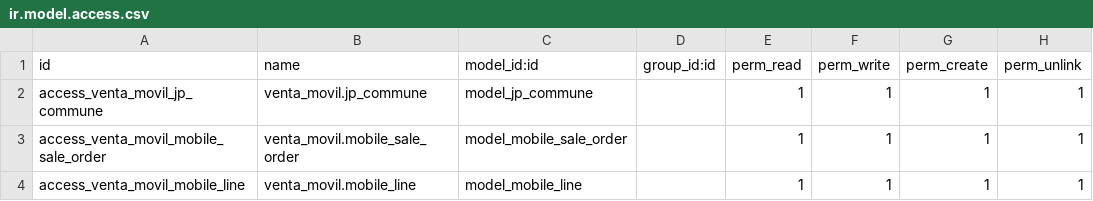
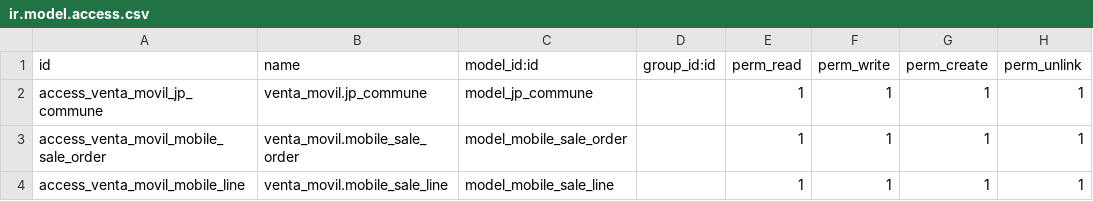
Before and after one commit to dimabe-odoo/sociedadJP, a CSV file: venta_movil/security/ir.model.access.csv, drawn as a sheet.

Commit message:
test

```diff
--- a/venta_movil/security/ir.model.access.csv
+++ b/venta_movil/security/ir.model.access.csv
@@ -3,2 +3,2 @@ access_venta_movil_jp_commune,venta_movil.jp_commune,model_jp_commune,,1,1,1,1
 access_venta_movil_mobile_sale_order,venta_movil.mobile_sale_order,model_mobile_sale_order,,1,1,1,1
-access_venta_movil_mobile_line,venta_movil.mobile_line,model_mobile_line,,1,1,1,1
+access_venta_movil_mobile_line,venta_movil.mobile_sale_line,model_mobile_sale_line,,1,1,1,1
```
